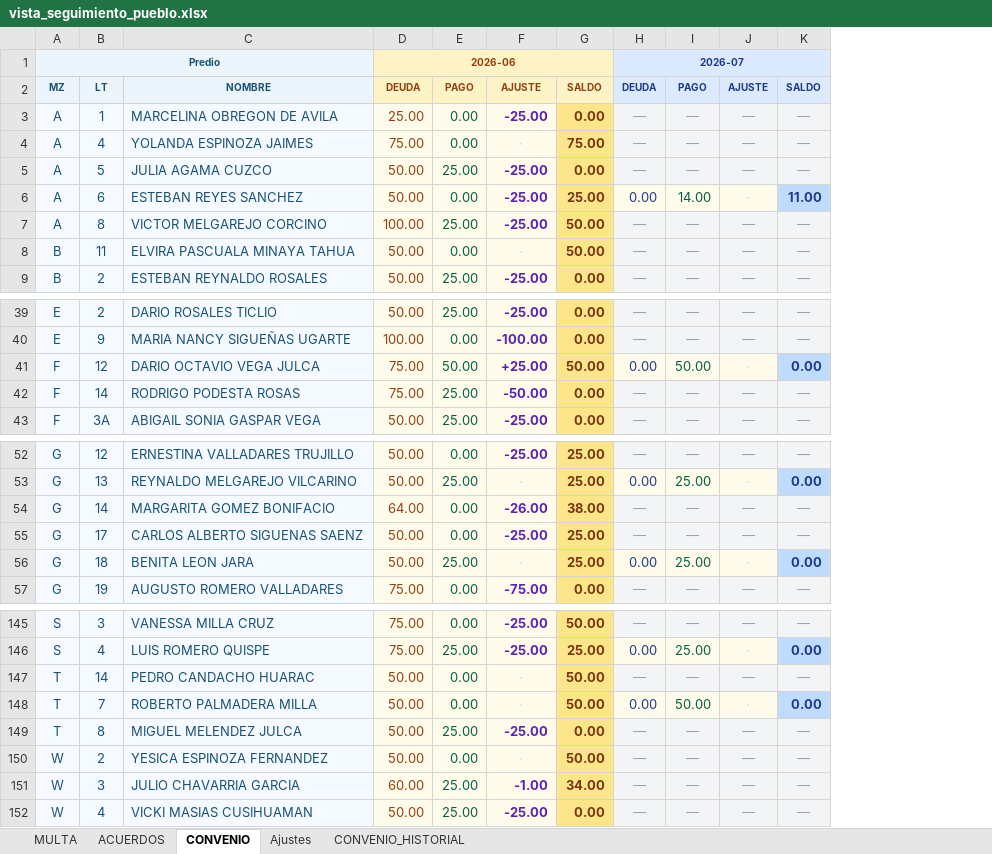
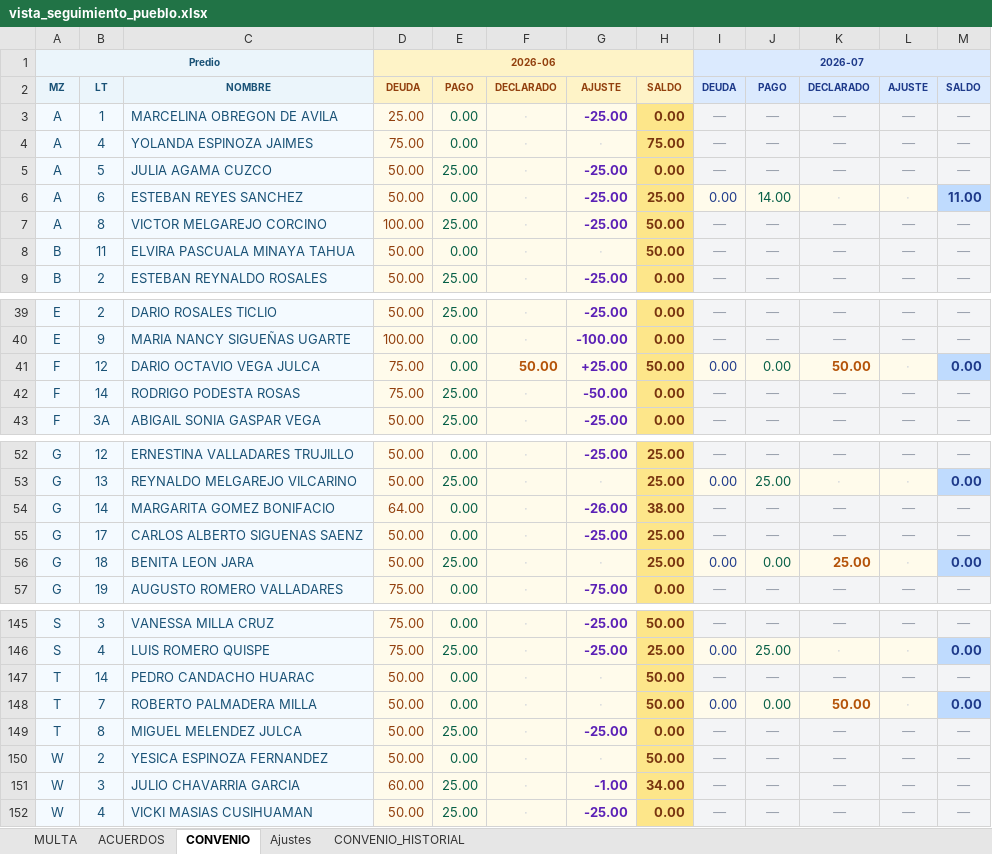
Before and after one commit to Thariel198/jaas-saas, an Excel workbook: shared/vista_seguimiento_pueblo.xlsx, sheet CONVENIO, drawn as a sheet; only a part is shown, gaps mark what is left out; values as stored, in another font and other column widths than the file's, no borders; addresses are those after the commit; the diff names each change by its address in the sheet, - before the commit and + after, or states it on an @@ line.

```diff
--- a/shared/vista_seguimiento_pueblo.xlsx (sheet CONVENIO)
+++ b/shared/vista_seguimiento_pueblo.xlsx (sheet CONVENIO)
+column F, rows 2-9: DECLARADO | · | · | · | · | · | · | ·; rows 39-43: · | · | 50.00 | · | ·; rows 52-57: all ·; rows 145-152: all ·
+column K, rows 2-9: DECLARADO | — | — | — | · | — | — | —; rows 39-43: — | — | 50.00 | — | —; rows 52-57: — | · | — | — | 25.00 | —; rows 145-152: — | · | — | 50.00 | — | — | — | —
-E41: 50.00
+E41: 0.00
-J41: 50.00
+J41: 0.00
-J56: 25.00
+J56: 0.00
-J148: 50.00
+J148: 0.00
```
Also changed, not shown: sheet MULTA, sheet ACUERDOS, 4 other files.
